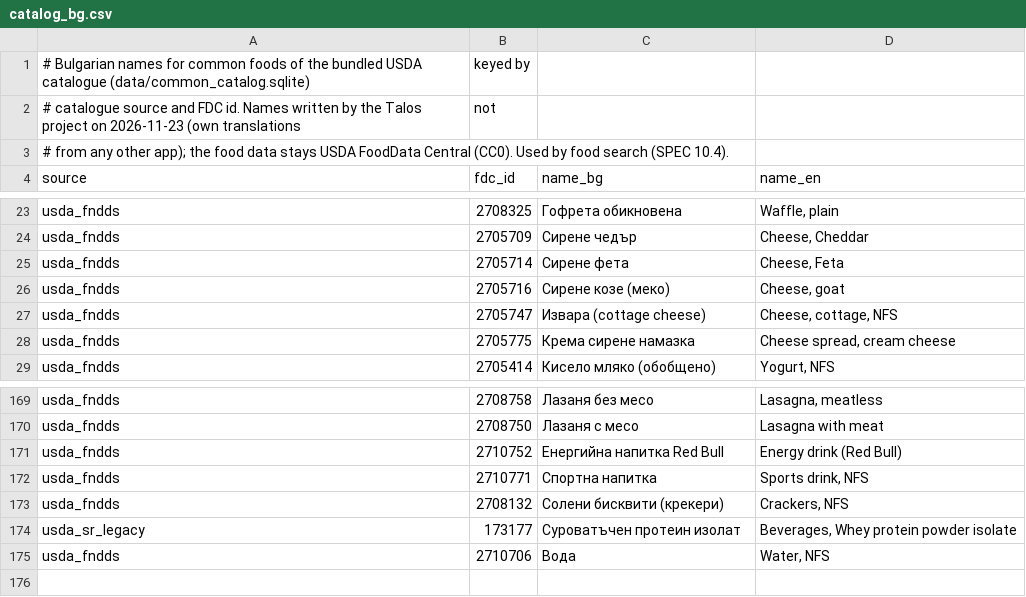
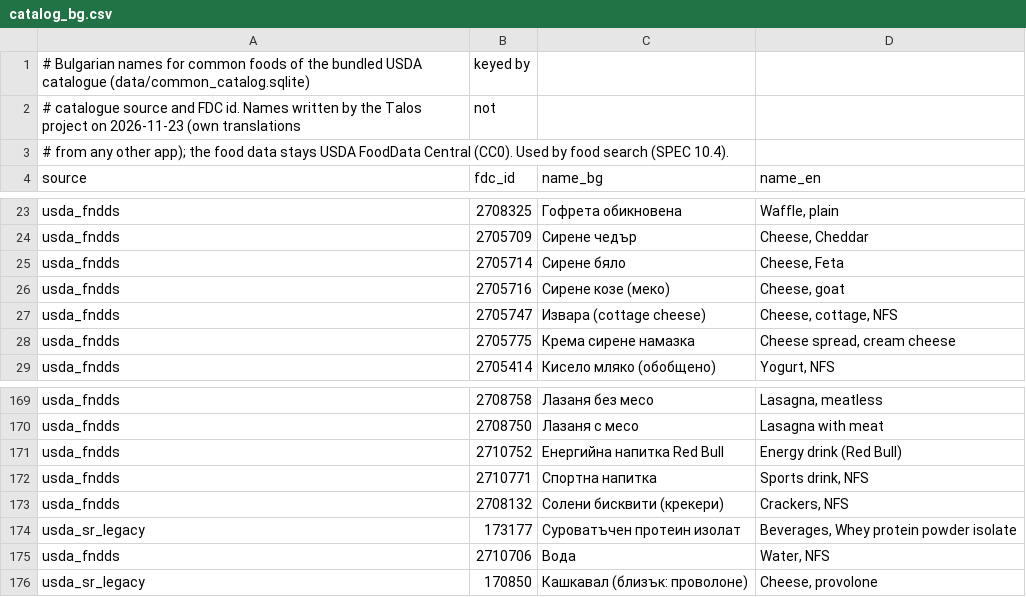
Before and after one commit to storm546/talos, a CSV file: server/data/catalog_bg.csv, drawn as a sheet; only a part is shown, gaps mark what is left out.

Commit message:
Tidy the Wave 6 edges: label jump records by view and frame rate, upload balance sway speed, white cheese first for сирене, add кашкавал, and call the assistant model a language model
The server keeps jump records apart per camera view and frame-rate class; the app now shows each one with
its view and rate instead of only the first. Balance results send their sway speed and noise floor, which
the server already accepts. A plain search for сирене now finds white brine cheese (USDA feta) before
cheddar, and кашкавал maps to the closest USDA cheese, provolone, said so in its name. Dashboard texts no
longer claim the model is local.

```diff
--- a/server/data/catalog_bg.csv
+++ b/server/data/catalog_bg.csv
@@ -24,3 +24,3 @@ usda_fndds,2708325,Гофрета обикновена,"Waffle, plain"
 usda_fndds,2705709,Сирене чедър,"Cheese, Cheddar"
-usda_fndds,2705714,Сирене фета,"Cheese, Feta"
+usda_fndds,2705714,Сирене бяло,"Cheese, Feta"
 usda_fndds,2705716,Сирене козе (меко),"Cheese, goat"
@@ -175 +175,2 @@ usda_sr_legacy,173177,Суроватъчен протеин изолат,"Bevera
 usda_fndds,2710706,Вода,"Water, NFS"
+usda_sr_legacy,170850,Кашкавал (близък: проволоне),"Cheese, provolone"
```
Also changed, not shown: 8 other files.
